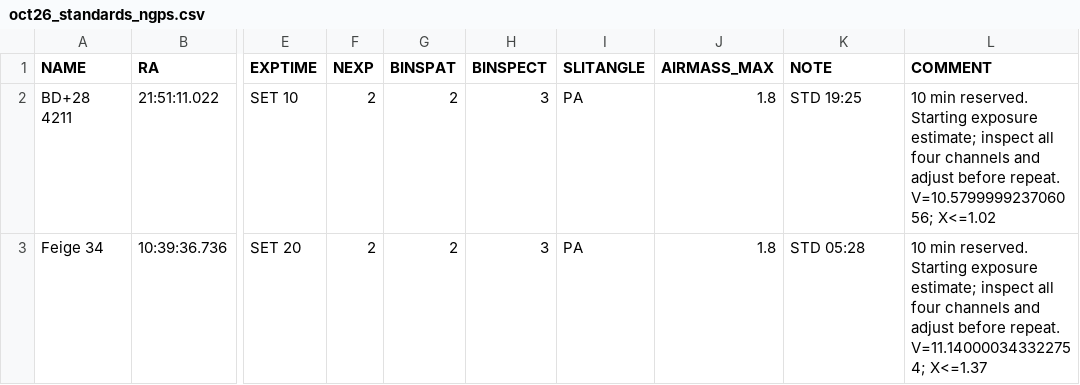
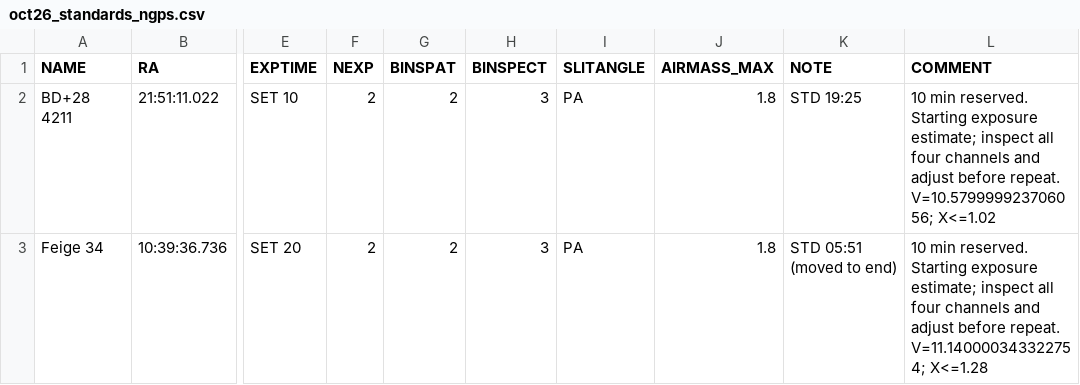
Before and after one commit to xoubish/CLAGN, a CSV file: docs/october/oct26_standards_ngps.csv, drawn as a sheet; only a part is shown, gaps mark what is left out; the diff names each change by its address in the sheet, - before the commit and + after, or states it on an @@ line.

```diff
--- a/docs/october/oct26_standards_ngps.csv
+++ b/docs/october/oct26_standards_ngps.csv
-K3 (NOTE): STD 05:28
+K3 (NOTE): STD 05:51 (moved to end)
-L3 (COMMENT): …repeat. V=11.140000343322754; X<=1.37
+L3 (COMMENT): …repeat. V=11.140000343322754; X<=1.28
```
Also changed, not shown: docs/october/manual_visits.csv, docs/october/oct26_coordinates.csv, 5 other files.
